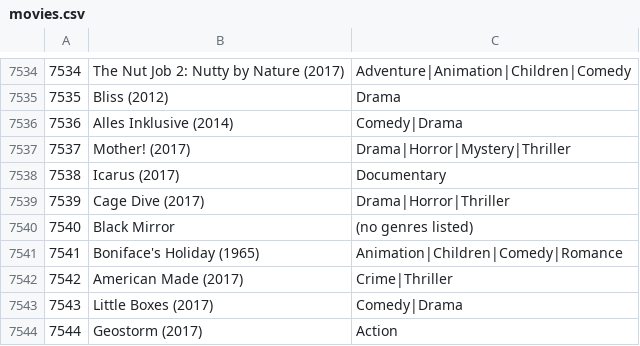
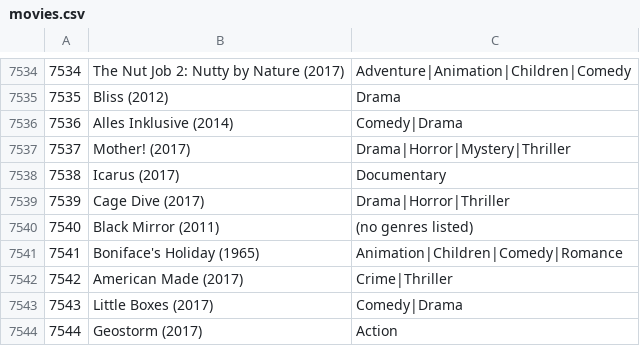
Before and after one commit to Pager07/Movie-Rating-DS, a CSV file: Movie Database/movies.csv, drawn as a sheet; only a part is shown, gaps mark what is left out; the diff covers the shown part only.

```diff
--- a/Movie Database/movies.csv
+++ b/Movie Database/movies.csv
@@ -7539,3 +7539,3 @@
 7539,Cage Dive (2017),Drama|Horror|Thriller
-7540,Black Mirror,(no genres listed)
+7540,Black Mirror (2011),(no genres listed)
 7541,Boniface's Holiday (1965),Animation|Children|Comedy|Romance
```
Also changed, not shown: 11 edited cells elsewhere in this file, 10 other files.
